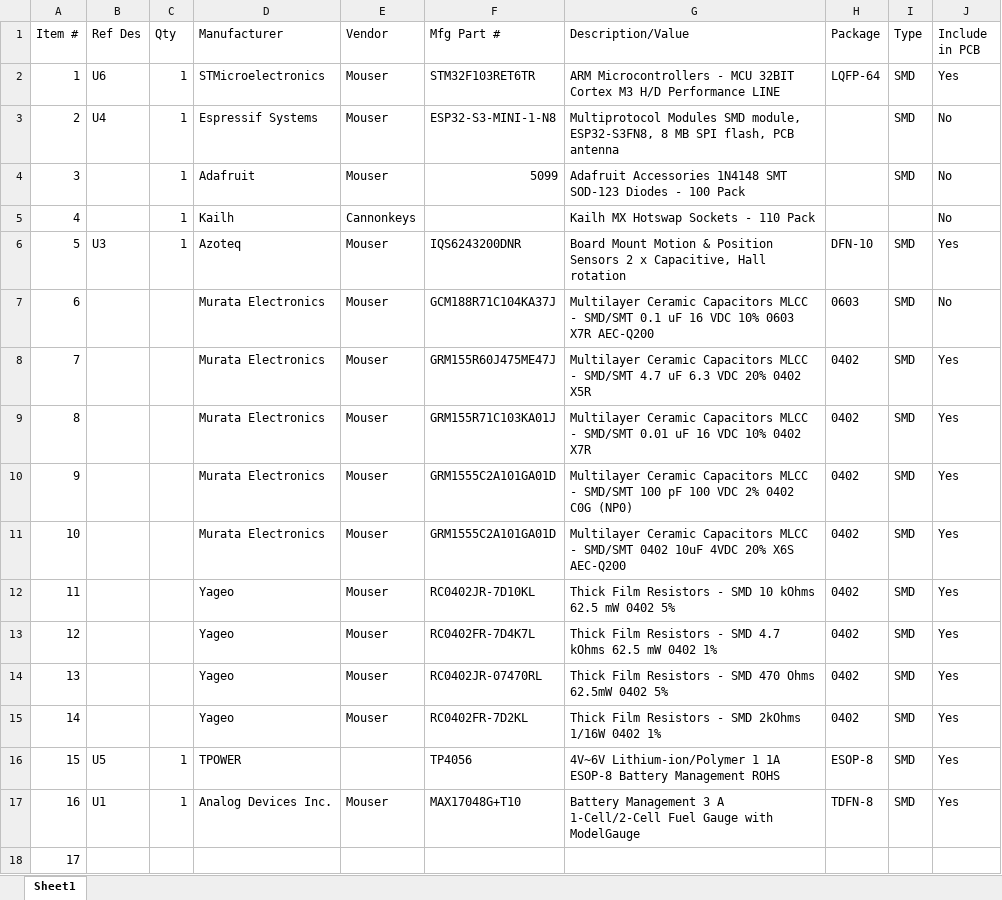
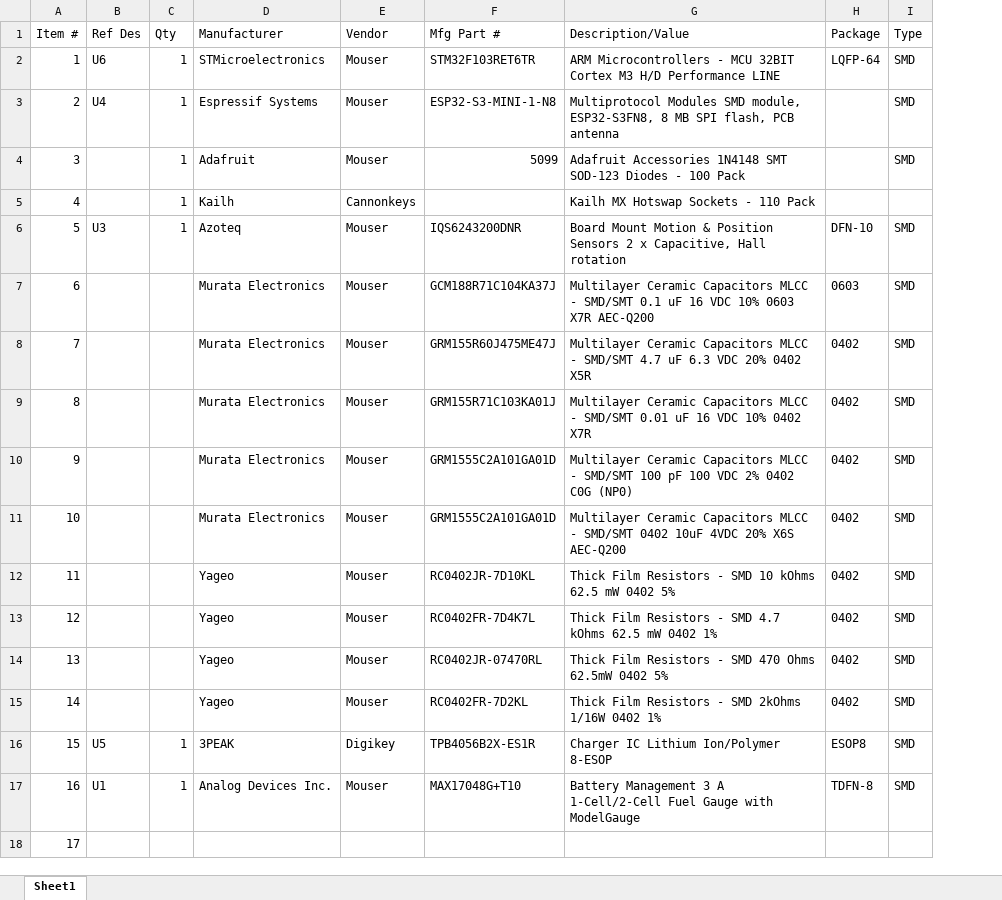
Before and after one commit to opyau21/65-Keyboard, an Excel workbook: BOM.xlsx, sheet Sheet1, drawn as a sheet; values as stored, in another font and other column widths than the file's, no borders; the diff names each change by its address in the sheet, - before the commit and + after, or states it on an @@ line.

Commit message:
New Charger IC, Added Ground Plane

```diff
--- a/BOM.xlsx (sheet Sheet1)
+++ b/BOM.xlsx (sheet Sheet1)
-column J (Include in PCB), rows 2-17: Yes | No | No | No | Yes | No | Yes | Yes | Yes | Yes | Yes | Yes | Yes | Yes | Yes | Yes
-D16 (Manufacturer): TPOWER
+D16 (Manufacturer): 3PEAK
-E16 (Vendor): (empty)
+E16 (Vendor): Digikey
-F16 (Mfg Part #): TP4056
+F16 (Mfg Part #): TPB4056B2X-ES1R
-G16 (Description/Value): 4V~6V Lithium-ion/Polymer 1 1A ESOP-8 Battery Management ROHS
+G16 (Description/Value): Charger IC Lithium Ion/Polymer 8-ESOP
-H16 (Package): ESOP-8
+H16 (Package): ESOP8
```
Also changed, not shown: 45 other files.
